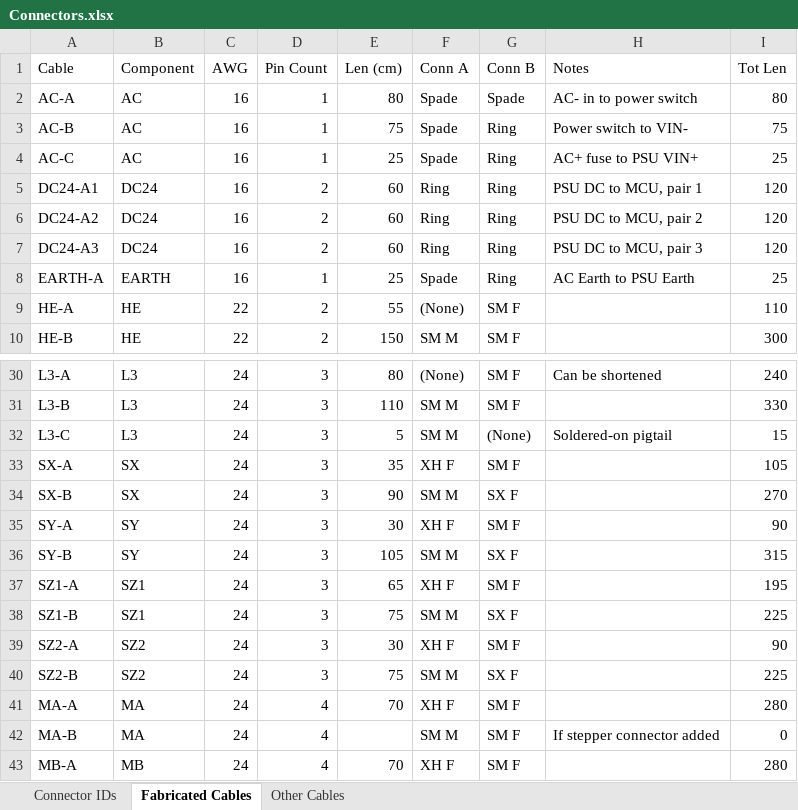
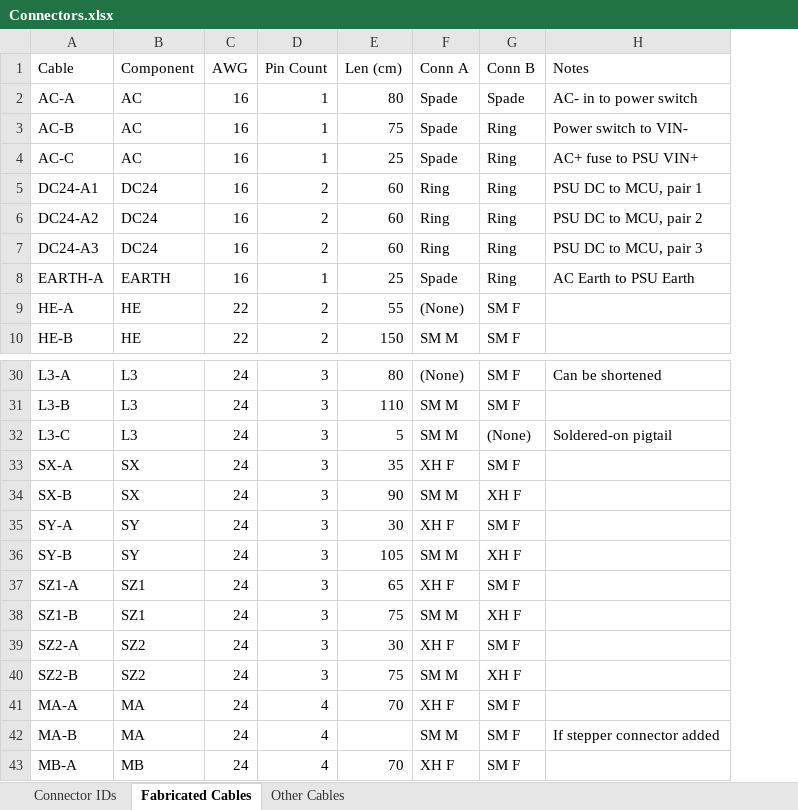
Before and after one commit to jon-harper/clock-3, an Excel workbook: Docs/Connectors.xlsx, sheet Fabricated Cables, drawn as a sheet; only a part is shown, gaps mark what is left out; values as stored, in another font and other column widths than the file's, no borders; table styles not drawn; the diff names each change by its address in the sheet, - before the commit and + after, or states it on an @@ line.

Commit message:
Wire and connector count update, BOM script improvements
- Tallied and labeled all wires, connectors, and pins.
- Updated ExtractBOM_PN. File location is currently hardcoded and it lacks a UI, but those are already on the radar.

```diff
--- a/Docs/Connectors.xlsx (sheet Fabricated Cables)
+++ b/Docs/Connectors.xlsx (sheet Fabricated Cables)
-column I (Tot Len), rows 2-10: 80 | 75 | 25 | 120 | 120 | 120 | 25 | 110 | 300; rows 30-43: 240 | 330 | 15 | 105 | 270 | 90 | 315 | 195 | 225 | 90 | 225 | 280 | 0 | 280
-G34 (Conn B): SX F
+G34 (Conn B): XH F
-G36 (Conn B): SX F
+G36 (Conn B): XH F
-G38 (Conn B): SX F
+G38 (Conn B): XH F
-G40 (Conn B): SX F
+G40 (Conn B): XH F
```
Also changed, not shown: BOM/General Part List.xlsx, 5 other files.
